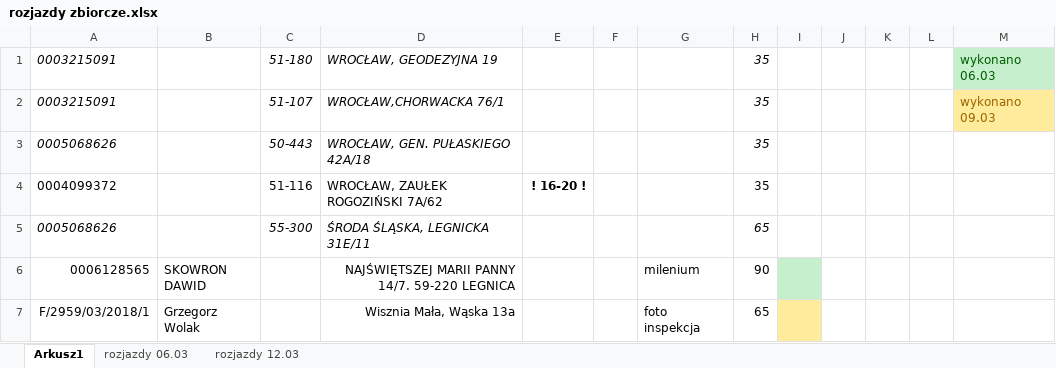
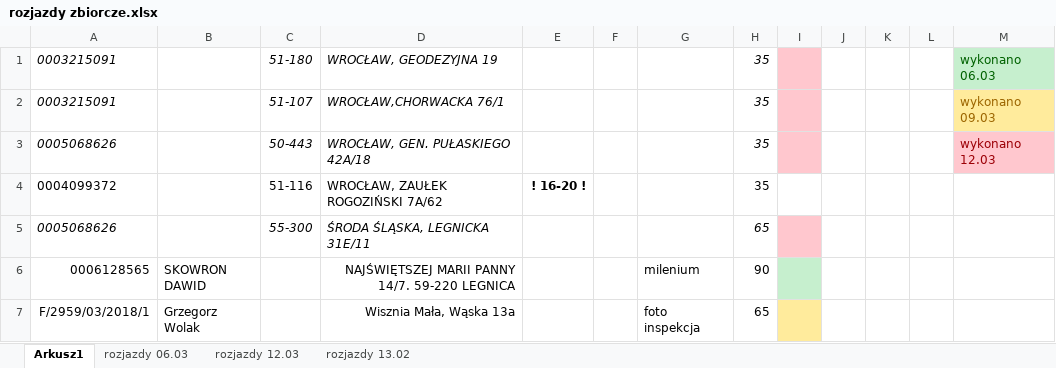
Before and after one commit to KancKoko/marzec, an Excel workbook: rozjazdy zbiorcze.xlsx, sheet Arkusz1, drawn as a sheet; only a part is shown; values as stored, in another font and other column widths than the file's, no borders; the diff covers the shown part only; the diff names each change by its address in the sheet, - before the commit and + after, or states it on an @@ line.

```diff
--- a/rozjazdy zbiorcze.xlsx (sheet Arkusz1)
+++ b/rozjazdy zbiorcze.xlsx (sheet Arkusz1)
+sheet tab: rozjazdy 13.02
-I1:I3 fill: none
+I1:I3 fill: #FFC7CE
-M3: (empty)
+M3: wykonano 12.03
-M3 fill: none
+M3 fill: #FFC7CE
-I5 fill: none
+I5 fill: #FFC7CE
```
Also changed, not shown: 2 added rows and cell formats elsewhere in this sheet.
